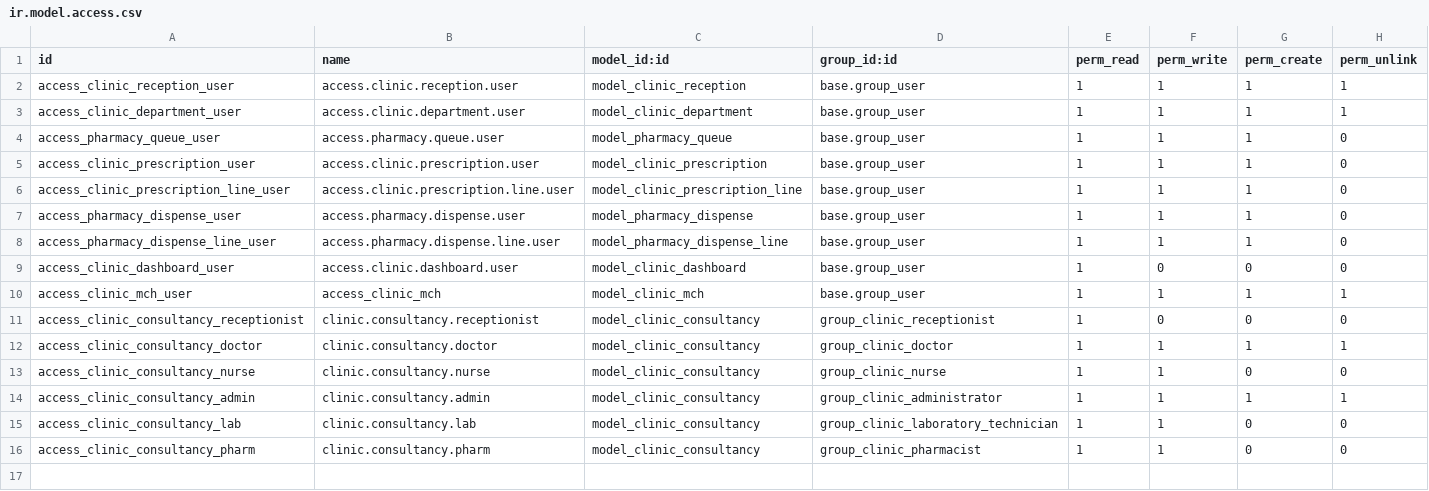
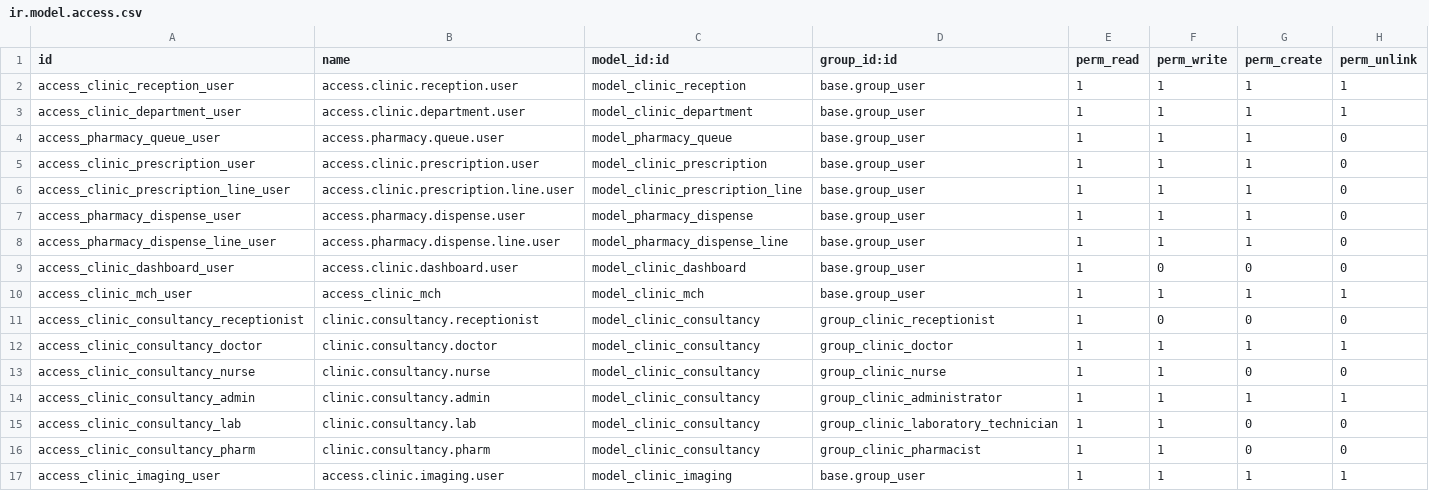
Before and after one commit to Jenesequoi/techbox_clinic_mgmt_system, a CSV file: security/ir.model.access.csv, drawn as a sheet; the diff names each change by its address in the sheet, - before the commit and + after, or states it on an @@ line.

```diff
--- a/security/ir.model.access.csv
+++ b/security/ir.model.access.csv
+row 17: access_clinic_imaging_user | access.clinic.imaging.user | model_clinic_imaging | base.group_user | 1 | 1 | 1 | 1
```
Also changed, not shown: 5 other files.
